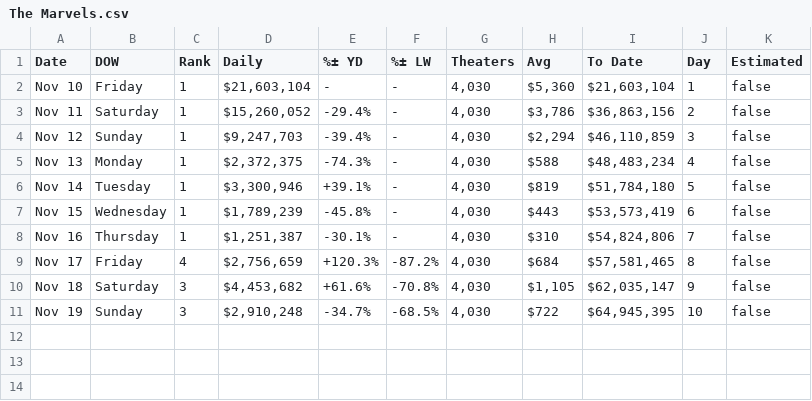
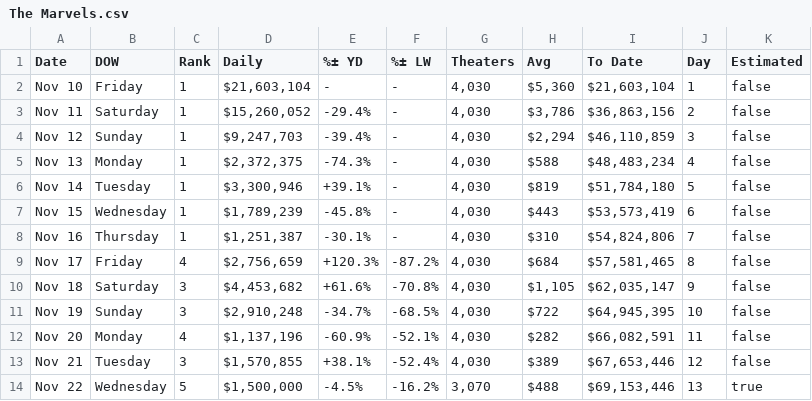
Before and after one commit to liujie-zheng/box-office-prediction, a CSV file: data_raw/The Marvels.csv, drawn as a sheet.

```diff
--- a/data_raw/The Marvels.csv
+++ b/data_raw/The Marvels.csv
@@ -11 +11,4 @@ Nov 18,Saturday,3,"$4,453,682",+61.6%,-70.8%,"4,030","$1,105","$62,035,147",9,fa
 Nov 19,Sunday,3,"$2,910,248",-34.7%,-68.5%,"4,030",$722,"$64,945,395",10,false
+Nov 20,Monday,4,"$1,137,196",-60.9%,-52.1%,"4,030",$282,"$66,082,591",11,false
+Nov 21,Tuesday,3,"$1,570,855",+38.1%,-52.4%,"4,030",$389,"$67,653,446",12,false
+Nov 22,Wednesday,5,"$1,500,000",-4.5%,-16.2%,"3,070",$488,"$69,153,446",13,true
```
Also changed, not shown: data_cleaned/The Marvels_cleaned.csv, 5 other files.
